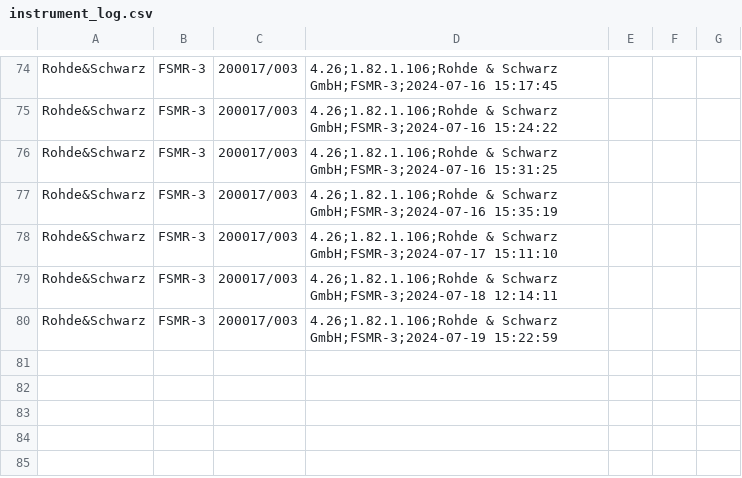
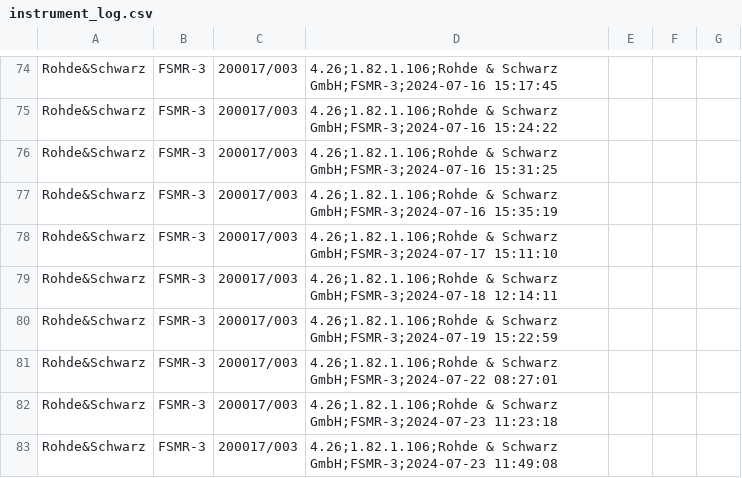
Before and after one commit to JoaoPedro97/Spectrogram_Project, a CSV file: logs/instrument_log.csv, drawn as a sheet; only a part is shown, gaps mark what is left out.

```diff
--- a/logs/instrument_log.csv
+++ b/logs/instrument_log.csv
@@ -80 +80,4 @@ Rohde&Schwarz,FSMR-3,200017/003,4.26;1.82.1.106;Rohde & Schwarz GmbH;FSMR-3;2024
 Rohde&Schwarz,FSMR-3,200017/003,4.26;1.82.1.106;Rohde & Schwarz GmbH;FSMR-3;2024-07-19 15:22:59
+Rohde&Schwarz,FSMR-3,200017/003,4.26;1.82.1.106;Rohde & Schwarz GmbH;FSMR-3;2024-07-22 08:27:01
+Rohde&Schwarz,FSMR-3,200017/003,4.26;1.82.1.106;Rohde & Schwarz GmbH;FSMR-3;2024-07-23 11:23:18
+Rohde&Schwarz,FSMR-3,200017/003,4.26;1.82.1.106;Rohde & Schwarz GmbH;FSMR-3;2024-07-23 11:49:08
```
Also changed, not shown: 2 other files.
